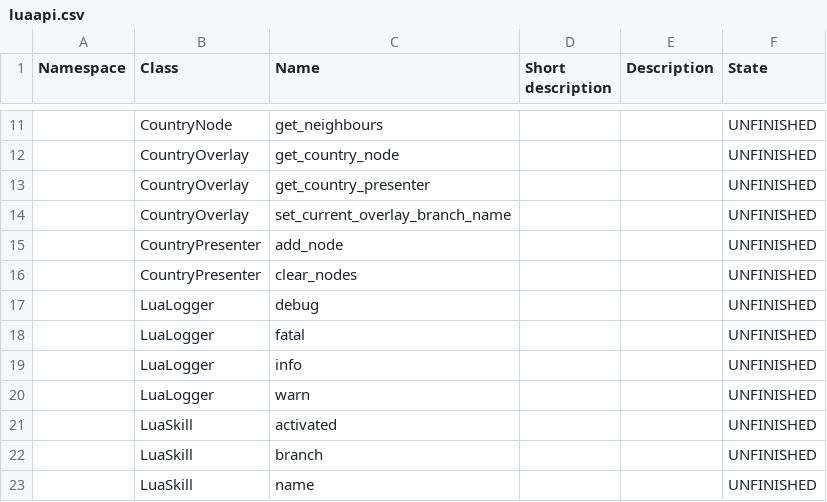
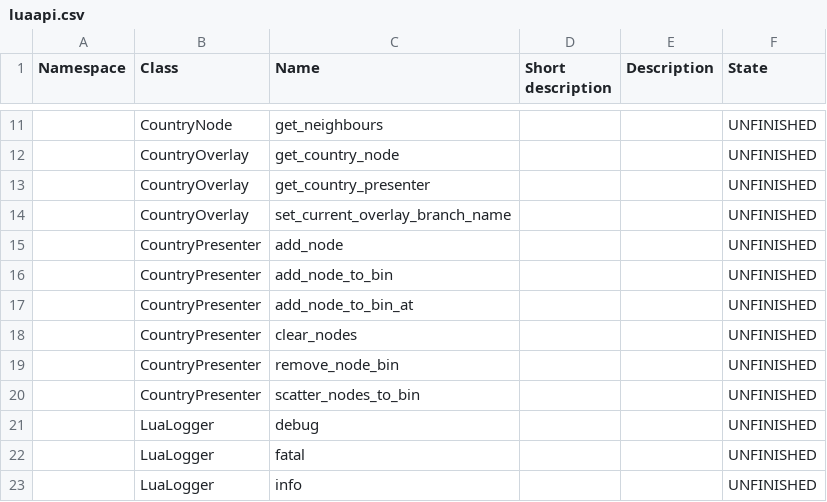
Before and after one commit to bakedroll/onepercent, a CSV file: Resources/luaapi.csv, drawn as a sheet; only a part is shown, gaps mark what is left out; the shorter side is filled out with more unchanged rows; the diff names each change by its address in the sheet, - before the commit and + after, or states it on an @@ line.

```diff
--- a/Resources/luaapi.csv
+++ b/Resources/luaapi.csv
+row 16:  | CountryPresenter | add_node_to_bin |  |  | UNFINISHED
+row 17:  | CountryPresenter | add_node_to_bin_at |  |  | UNFINISHED
+row 19:  | CountryPresenter | remove_node_bin |  |  | UNFINISHED
+row 20:  | CountryPresenter | scatter_nodes_to_bin |  |  | UNFINISHED
```
Also changed, not shown: 31 other files.
